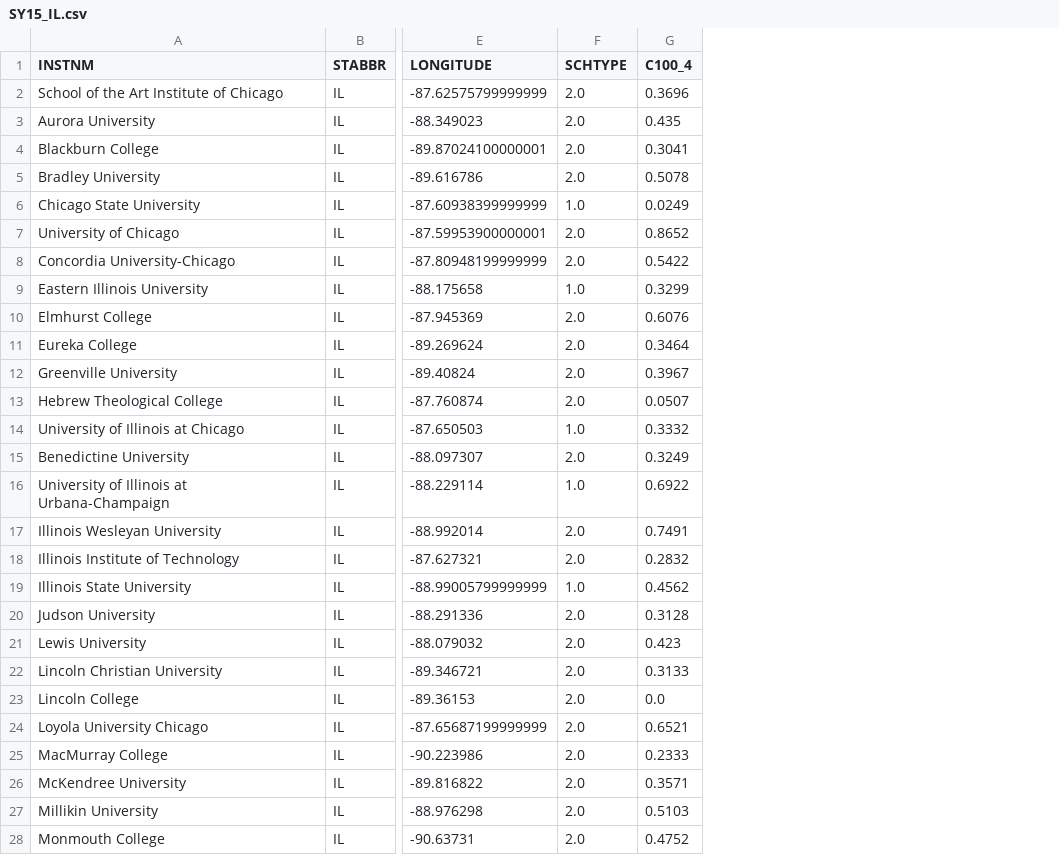
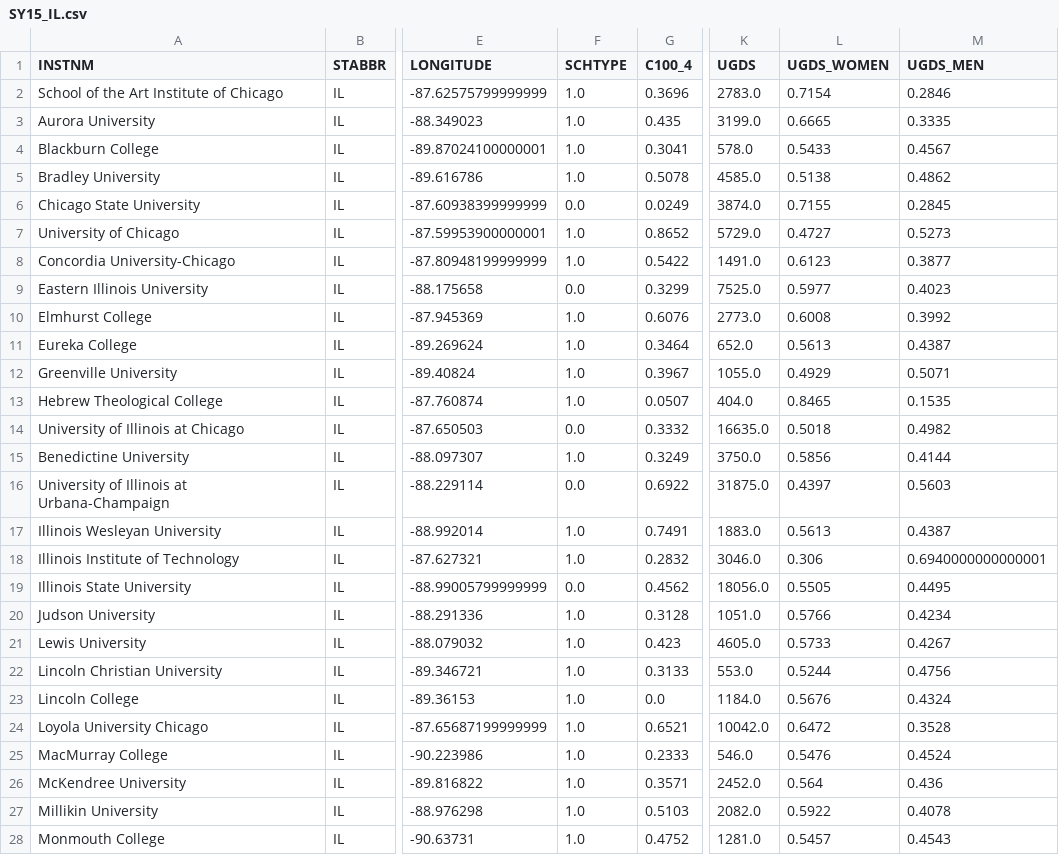
Before and after one commit to MissWibbon/education-ml, a CSV file: Output/SY15_IL.csv, drawn as a sheet; only a part is shown, gaps mark what is left out; the diff covers the shown part only; the diff names each change by its address in the sheet, - before the commit and + after, or states it on an @@ line.

```diff
--- a/Output/SY15_IL.csv
+++ b/Output/SY15_IL.csv
+column K (UGDS), rows 2-28: 2783.0 | 3199.0 | 578.0 | 4585.0 | 3874.0 | 5729.0 | 1491.0 | 7525.0 | 2773.0 | 652.0 | 1055.0 | 404.0 | 16635.0 | 3750.0 | 31875.0 | 1883.0 | 3046.0 | 18056.0 | 1051.0 | 4605.0 | 553.0 | 1184.0 | 10042.0 | 546.0 | 2452.0 | 2082.0 | 1281.0
+column L (UGDS_WOMEN), rows 2-28: 0.7154 | 0.6665 | 0.5433 | 0.5138 | 0.7155 | 0.4727 | 0.6123 | 0.5977 | 0.6008 | 0.5613 | 0.4929 | 0.8465 | 0.5018 | 0.5856 | 0.4397 | 0.5613 | 0.306 | 0.5505 | 0.5766 | 0.5733 | 0.5244 | 0.5676 | 0.6472 | 0.5476 | 0.564 | 0.5922 | 0.5457
+column M (UGDS_MEN), rows 2-28: 0.2846 | 0.3335 | 0.4567 | 0.4862 | 0.2845 | 0.5273 | 0.3877 | 0.4023 | 0.3992 | 0.4387 | 0.5071 | 0.1535 | 0.4982 | 0.4144 | 0.5603 | 0.4387 | 0.6940000000000001 | 0.4495 | 0.4234 | 0.4267 | 0.4756 | 0.4324 | 0.3528 | 0.4524 | 0.436 | 0.4078 | 0.4543
-F2:F5 (SCHTYPE): 2.0
+F2:F5 (SCHTYPE): 1.0
-F6 (SCHTYPE): 1.0
+F6 (SCHTYPE): 0.0
-F7:F8 (SCHTYPE): 2.0
+F7:F8 (SCHTYPE): 1.0
-F9 (SCHTYPE): 1.0
+F9 (SCHTYPE): 0.0
-F10:F13 (SCHTYPE): 2.0
+F10:F13 (SCHTYPE): 1.0
-F14 (SCHTYPE): 1.0
+F14 (SCHTYPE): 0.0
-F15 (SCHTYPE): 2.0
+F15 (SCHTYPE): 1.0
-F16 (SCHTYPE): 1.0
+F16 (SCHTYPE): 0.0
-F17:F18 (SCHTYPE): 2.0
+F17:F18 (SCHTYPE): 1.0
-F19 (SCHTYPE): 1.0
+F19 (SCHTYPE): 0.0
-F20:F28 (SCHTYPE): 2.0
+F20:F28 (SCHTYPE): 1.0
```
Also changed, not shown: 20 edited cells elsewhere in this file, Output/SY16_IL.csv, Output/SY17_IL.csv, 4 other files.
